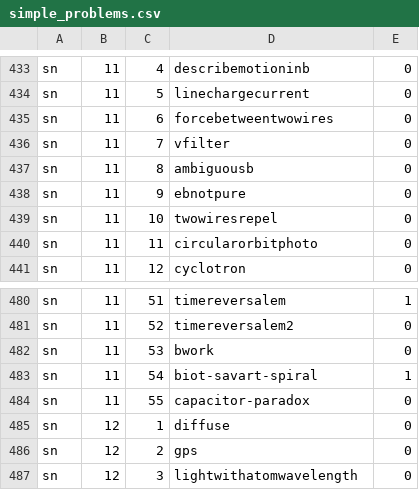
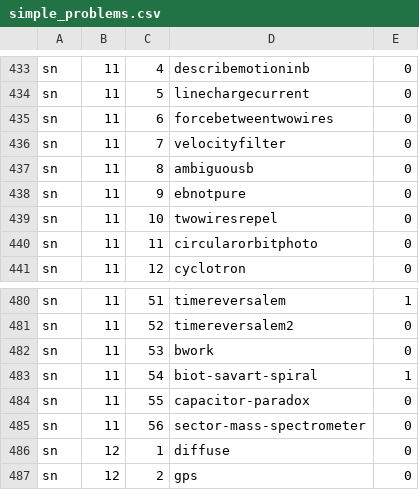
Before and after one commit to bkasel/lm, a CSV file: data/per_book/simple_problems.csv, drawn as a sheet; only a part is shown, gaps mark what is left out; the shorter side is filled out with more unchanged rows.

Commit message:
add new hw sector-mass-spectrometer

```diff
--- a/data/per_book/simple_problems.csv
+++ b/data/per_book/simple_problems.csv
@@ -435,3 +435,3 @@ sn,11,5,linechargecurrent,0
 sn,11,6,forcebetweentwowires,0
-sn,11,7,vfilter,0
+sn,11,7,velocityfilter,0
 sn,11,8,ambiguousb,0
@@ -484,2 +484,3 @@ sn,11,54,biot-savart-spiral,1
 sn,11,55,capacitor-paradox,0
+sn,11,56,sector-mass-spectrometer,0
 sn,12,1,diffuse,0
```
Also changed, not shown: data/problems.csv, 7 other files.
